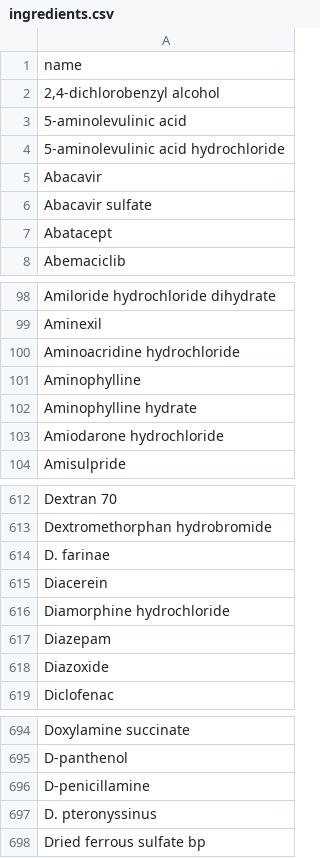
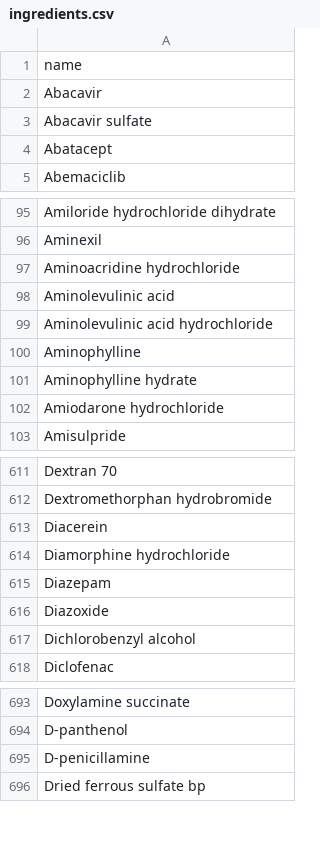
Before and after one commit to shivam091/medici, a CSV file: db/data/ingredients.csv, drawn as a sheet; only a part is shown, gaps mark what is left out; removed rows and columns are numbered as before the commit, all else as after; the diff names each change by its address in the sheet, - before the commit and + after, or states it on an @@ line.

Commit message:
Changes in  specs of `Ingredient`

```diff
--- a/db/data/ingredients.csv
+++ b/db/data/ingredients.csv
-row 2: 2,4-dichlorobenzyl alcohol
-row 3: 5-aminolevulinic acid
-row 4: 5-aminolevulinic acid hydrochloride
+row 98: Aminolevulinic acid
+row 99: Aminolevulinic acid hydrochloride
-row 614: D. farinae
+row 617: Dichlorobenzyl alcohol
-row 697: D. pteronyssinus
```
Also changed, not shown: 2 other files.
